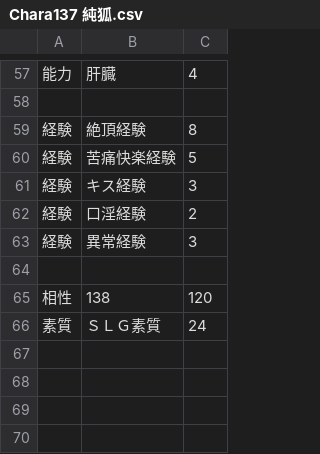
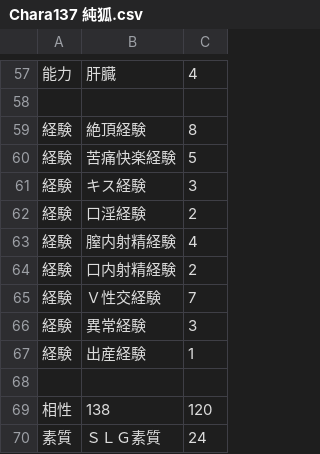
Before and after one commit to wamekukyouzin/eratohoK, a CSV file: CSV/Chara/Chara137 純狐.csv, drawn as a sheet; only a part is shown, gaps mark what is left out; the diff names each change by its address in the sheet, - before the commit and + after, or states it on an @@ line.

Commit message:
各キャラにＶ性交経験、膣内射精経験、口内射精経験を追加。

```diff
--- a/CSV/Chara/Chara137 純狐.csv
+++ b/CSV/Chara/Chara137 純狐.csv
+row 63: 経験 | 膣内射精経験 | 4
+row 64: 経験 | 口内射精経験 | 2
+row 65: 経験 | Ｖ性交経験 | 7
+row 67: 経験 | 出産経験 | 1
```
Also changed, not shown: CSV/Chara/Chara118 エリス.csv, CSV/Chara/Chara21 藍.csv, 57 other files.
